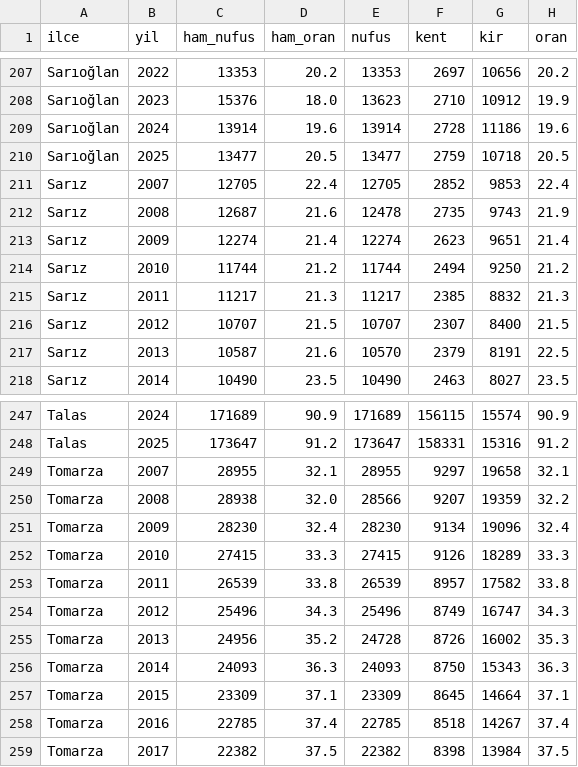
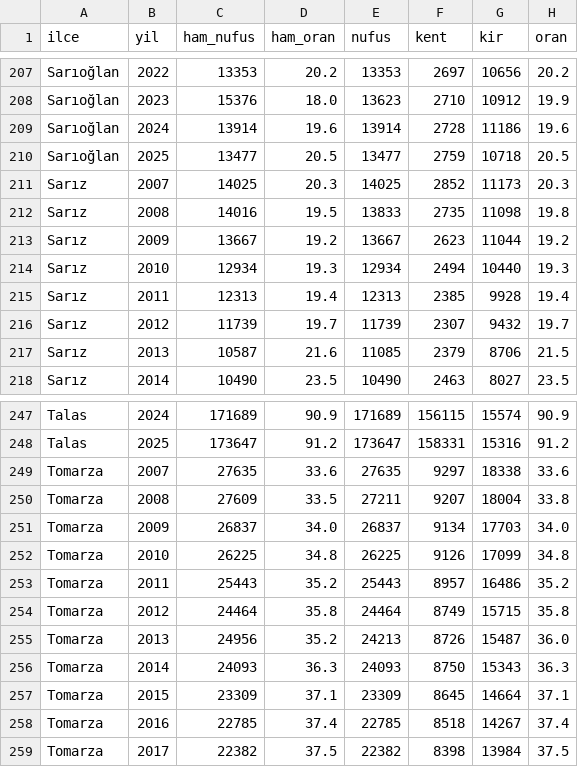
Before and after one commit to karci199/VeriAtlas, a CSV file: scripts/analiz/kent_kir_2026_09_27/il_kent_kir_seri_38_ilce.csv, drawn as a sheet; only a part is shown, gaps mark what is left out.

```diff
--- a/scripts/analiz/kent_kir_2026_09_27/il_kent_kir_seri_38_ilce.csv
+++ b/scripts/analiz/kent_kir_2026_09_27/il_kent_kir_seri_38_ilce.csv
@@ -210,9 +210,9 @@ Sarıoğlan,2024,13914,19.6,13914,2728,11186,19.6
 Sarıoğlan,2025,13477,20.5,13477,2759,10718,20.5
-Sarız,2007,12705,22.4,12705,2852,9853,22.4
-Sarız,2008,12687,21.6,12478,2735,9743,21.9
-Sarız,2009,12274,21.4,12274,2623,9651,21.4
-Sarız,2010,11744,21.2,11744,2494,9250,21.2
-Sarız,2011,11217,21.3,11217,2385,8832,21.3
-Sarız,2012,10707,21.5,10707,2307,8400,21.5
-Sarız,2013,10587,21.6,10570,2379,8191,22.5
+Sarız,2007,14025,20.3,14025,2852,11173,20.3
+Sarız,2008,14016,19.5,13833,2735,11098,19.8
+Sarız,2009,13667,19.2,13667,2623,11044,19.2
+Sarız,2010,12934,19.3,12934,2494,10440,19.3
+Sarız,2011,12313,19.4,12313,2385,9928,19.4
+Sarız,2012,11739,19.7,11739,2307,9432,19.7
+Sarız,2013,10587,21.6,11085,2379,8706,21.5
 Sarız,2014,10490,23.5,10490,2463,8027,23.5
@@ -248,9 +248,9 @@ Talas,2024,171689,90.9,171689,156115,15574,90.9
 Talas,2025,173647,91.2,173647,158331,15316,91.2
-Tomarza,2007,28955,32.1,28955,9297,19658,32.1
-Tomarza,2008,28938,32.0,28566,9207,19359,32.2
-Tomarza,2009,28230,32.4,28230,9134,19096,32.4
-Tomarza,2010,27415,33.3,27415,9126,18289,33.3
-Tomarza,2011,26539,33.8,26539,8957,17582,33.8
-Tomarza,2012,25496,34.3,25496,8749,16747,34.3
-Tomarza,2013,24956,35.2,24728,8726,16002,35.3
+Tomarza,2007,27635,33.6,27635,9297,18338,33.6
+Tomarza,2008,27609,33.5,27211,9207,18004,33.8
+Tomarza,2009,26837,34.0,26837,9134,17703,34.0
+Tomarza,2010,26225,34.8,26225,9126,17099,34.8
+Tomarza,2011,25443,35.2,25443,8957,16486,35.2
+Tomarza,2012,24464,35.8,24464,8749,15715,35.8
+Tomarza,2013,24956,35.2,24213,8726,15487,36.0
 Tomarza,2014,24093,36.3,24093,8750,15343,36.3
```
Also changed, not shown: 4 other files.
